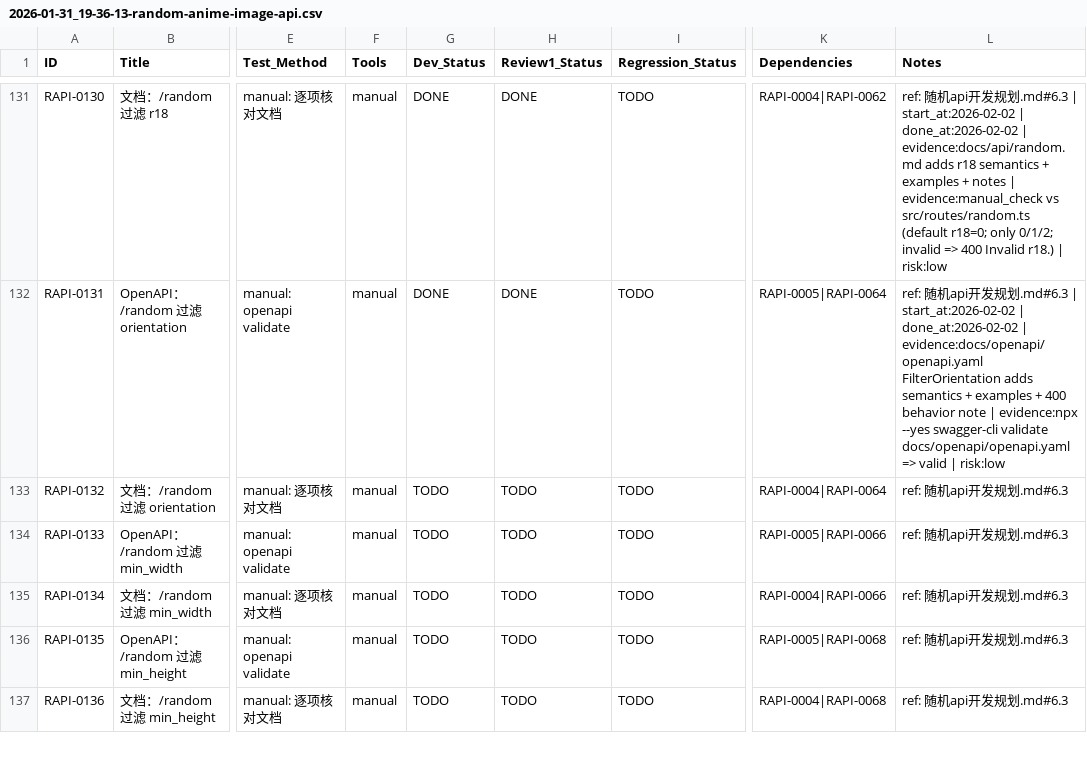
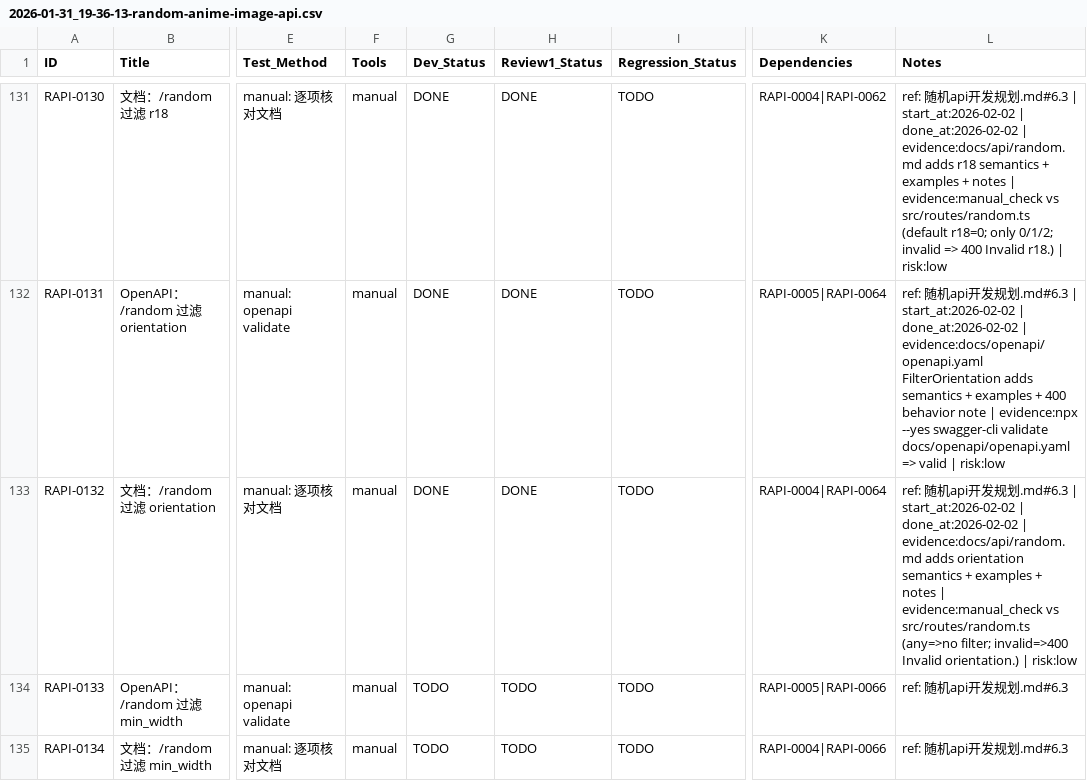
Before and after one commit to inliver233/Random-Pixiv-img-api, a CSV file: issues/2026-01-31_19-36-13-random-anime-image-api.csv, drawn as a sheet; only a part is shown, gaps mark what is left out; the shorter side is filled out with more unchanged rows; the diff names each change by its address in the sheet, - before the commit and + after, or states it on an @@ line.

Commit message:
[RAPI-0132] 文档：/random 过滤 orientation

```diff
--- a/issues/2026-01-31_19-36-13-random-anime-image-api.csv
+++ b/issues/2026-01-31_19-36-13-random-anime-image-api.csv
-G133 (Dev_Status): TODO
+G133 (Dev_Status): DONE
-H133 (Review1_Status): TODO
+H133 (Review1_Status): DONE
-L133 (Notes): …发规划.md#6.3
+L133 (Notes): …发规划.md#6.3 | start_at:2026-02-02 | done_at:2026-02-02 | evidence:docs/api/random.md adds orientation semantics + examples + notes | evidence:manual_check vs src/routes/random.ts (any=>no filter; invalid=>400 Invalid orientation.) | risk:low
```
Also changed, not shown: 1 other file.
